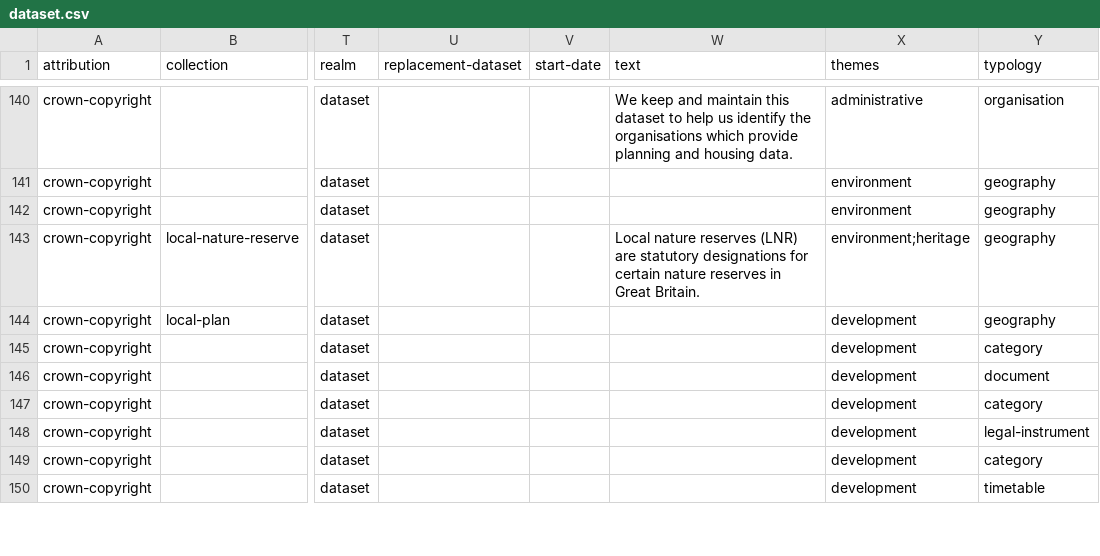
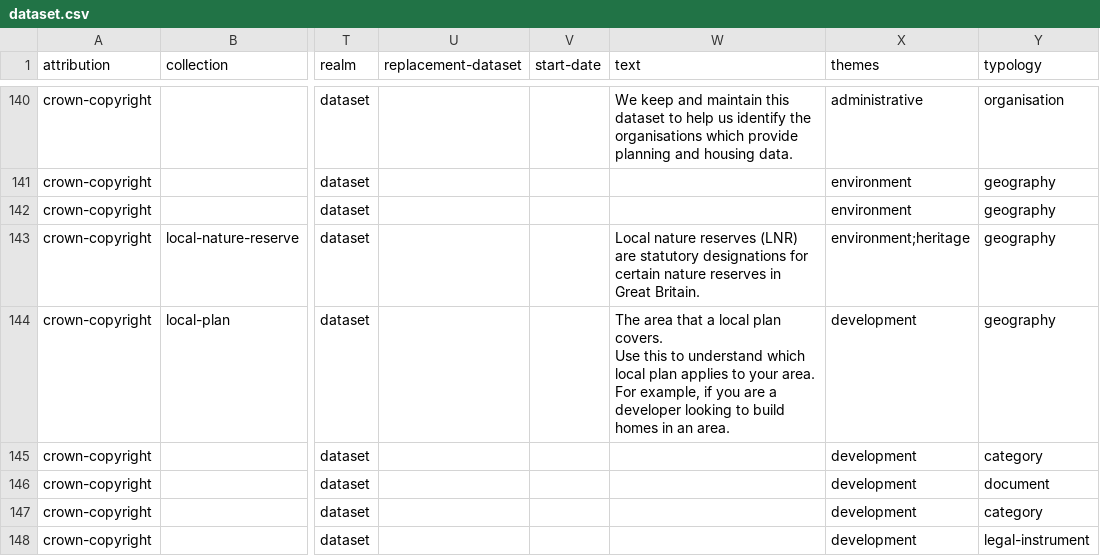
Before and after one commit to digital-land/specification, a CSV file: specification/dataset.csv, drawn as a sheet; only a part is shown, gaps mark what is left out; the shorter side is filled out with more unchanged rows; ↵ is a line break in a cell; the diff names each change by its address in the sheet, - before the commit and + after, or states it on an @@ line.

Commit message:
Rebuilt specification 2026-07-09

```diff
--- a/specification/dataset.csv
+++ b/specification/dataset.csv
-W144 (text): (empty)
+W144 (text): The area that a local plan covers. ↵ Use this to understand which local plan applies to your area. For example, if you are a developer looking to build homes in an area.
```
